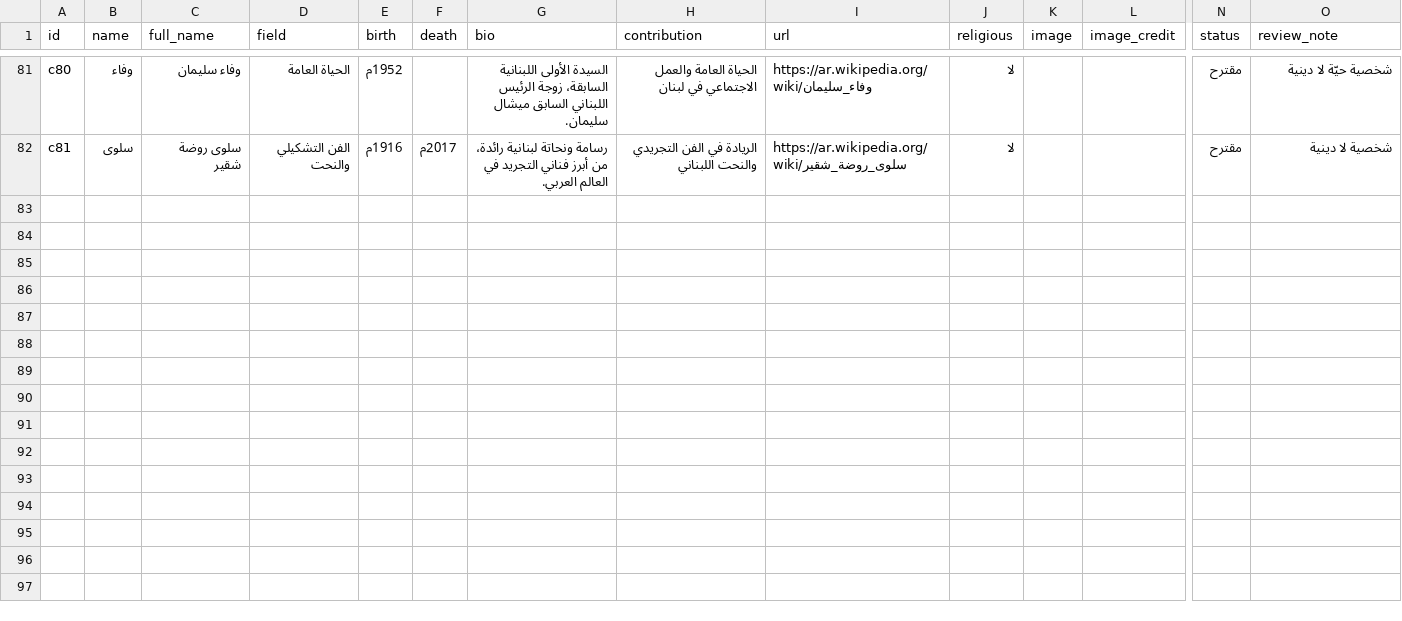
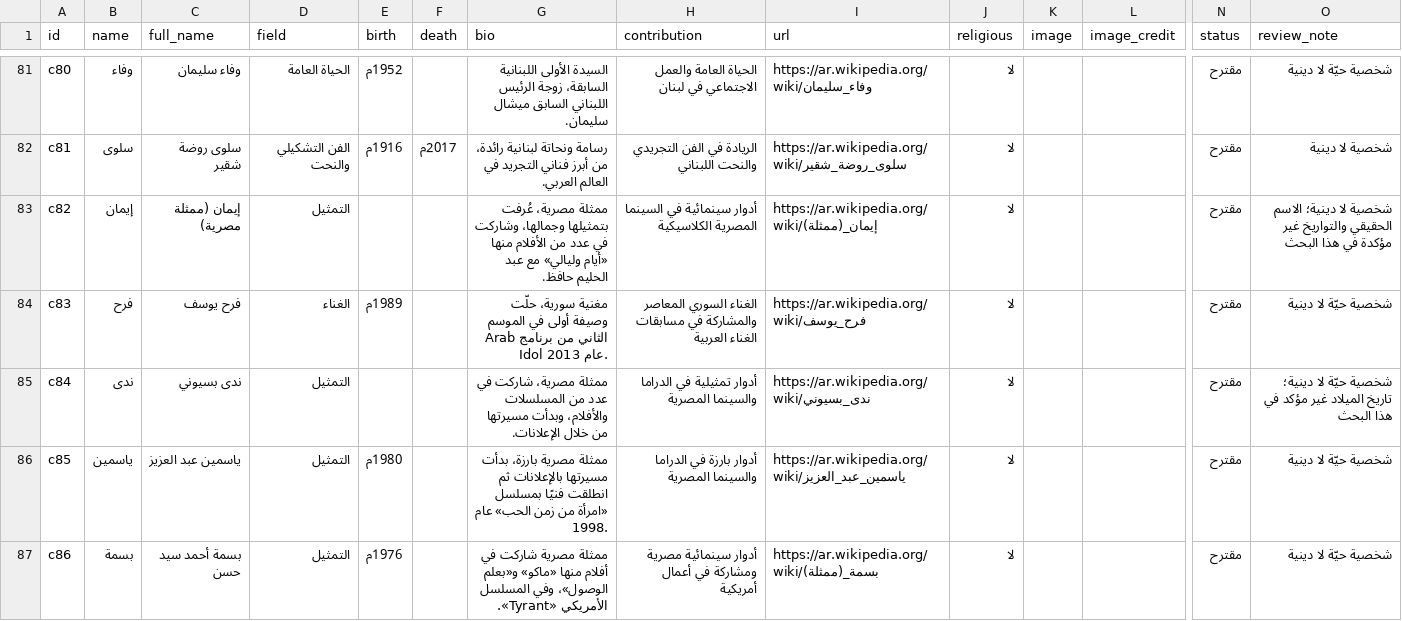
Before and after one commit to AmrShaar13006/dsc-name-quote, a CSV file: data/celebrities.csv, drawn as a sheet; only a part is shown, gaps mark what is left out; rows hold the shown columns only; the diff names each change by its address in the sheet, - before the commit and + after, or states it on an @@ line.

```diff
--- a/data/celebrities.csv
+++ b/data/celebrities.csv
+row 83: c82 | إيمان | إيمان (ممثلة مصرية) | التمثيل |  |  | ممثلة مصرية، عُرفت بتمثيلها وجمالها، وشاركت في عدد من الأفلام منها «أيام وليالي» مع عبد الحليم حافظ. | أدوار سينمائية في السينما المصرية الكلاسيكية | https://ar.wikipedia.org/wiki/إيمان_(ممثلة) | لا |  |  | مقترح | شخصية لا دينية؛ الاسم الحقيقي والتواريخ غير مؤكدة في هذا البحث
+row 84: c83 | فرح | فرح يوسف | الغناء | 1989م |  | مغنية سورية، حلّت وصيفة أولى في الموسم الثاني من برنامج Arab Idol عام 2013. | الغناء السوري المعاصر والمشاركة في مسابقات الغناء العربية | https://ar.wikipedia.org/wiki/فرح_يوسف | لا |  |  | مقترح | شخصية حيّة لا دينية
+row 85: c84 | ندى | ندى بسيوني | التمثيل |  |  | ممثلة مصرية، شاركت في عدد من المسلسلات والأفلام، وبدأت مسيرتها من خلال الإعلانات. | أدوار تمثيلية في الدراما والسينما المصرية | https://ar.wikipedia.org/wiki/ندى_بسيوني | لا |  |  | مقترح | شخصية حيّة لا دينية؛ تاريخ الميلاد غير مؤكد في هذا البحث
+row 86: c85 | ياسمين | ياسمين عبد العزيز | التمثيل | 1980م |  | ممثلة مصرية بارزة، بدأت مسيرتها بالإعلانات ثم انطلقت فنيًا بمسلسل «امرأة من زمن الحب» عام 1998. | أدوار بارزة في الدراما والسينما المصرية | https://ar.wikipedia.org/wiki/ياسمين_عبد_العزيز | لا |  |  | مقترح | شخصية حيّة لا دينية
+row 87: c86 | بسمة | بسمة أحمد سيد حسن | التمثيل | 1976م |  | ممثلة مصرية شاركت في أفلام منها «ماكو» و«بعلم الوصول»، وفي المسلسل الأمريكي «Tyrant». | أدوار سينمائية مصرية ومشاركة في أعمال أمريكية | https://ar.wikipedia.org/wiki/بسمة_(ممثلة) | لا |  |  | مقترح | شخصية حيّة لا دينية
```
